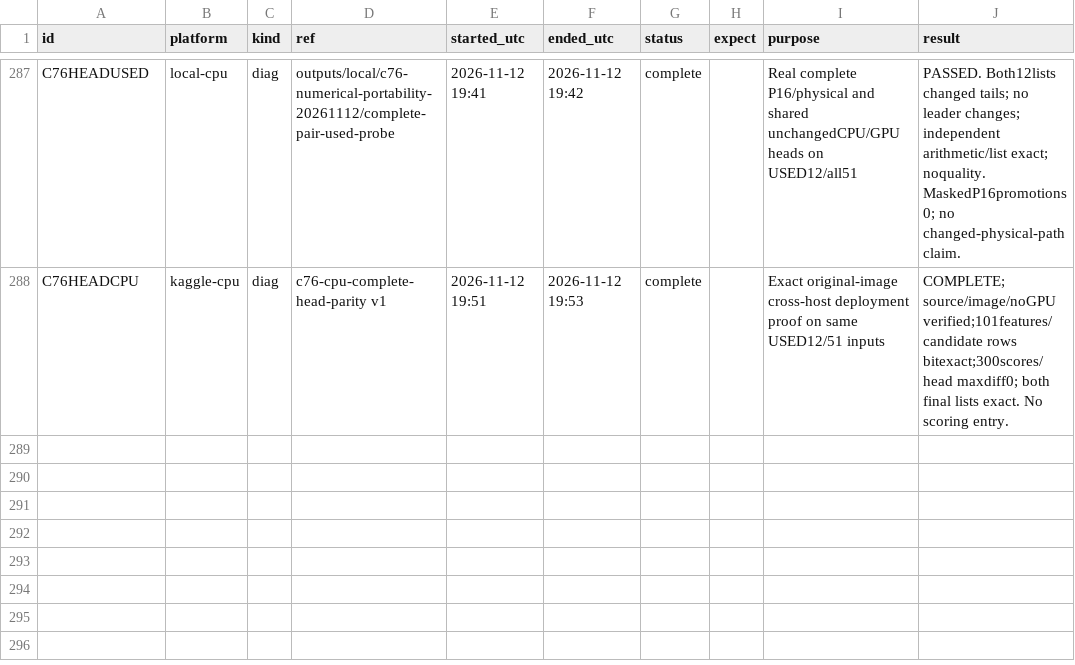
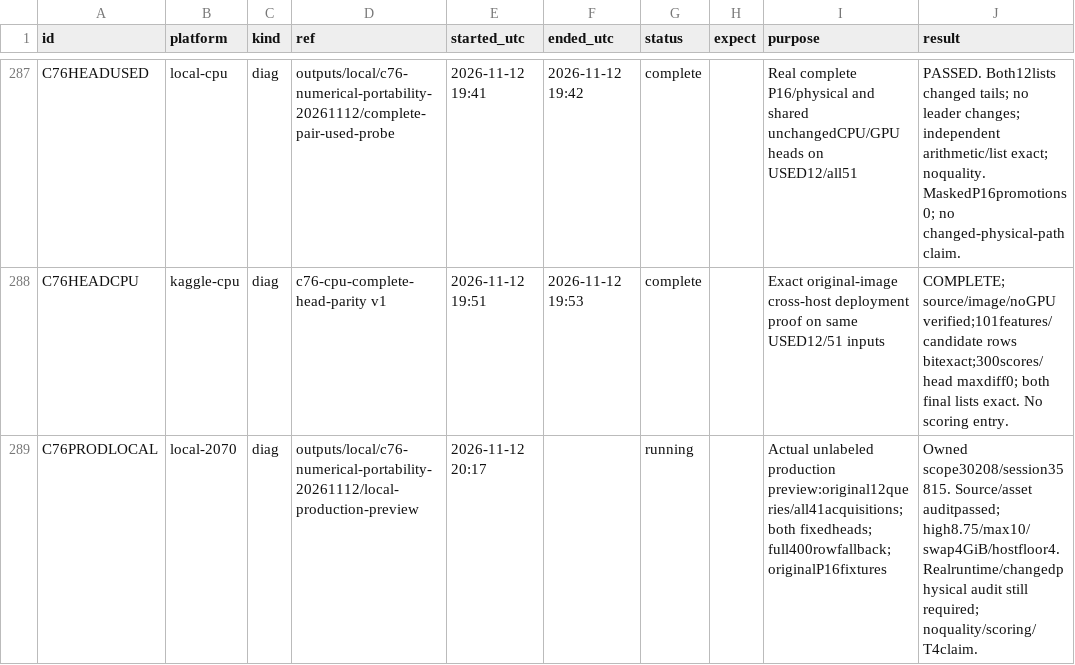
Before and after one commit to goldbar123467/Enveda-CASMI-2026---Molecule-ID-From-Mass-Spectra, a CSV file: runs.csv, drawn as a sheet; only a part is shown, gaps mark what is left out.

Commit message:
Audit and launch bounded C76 production preview on RTX 2070

```diff
--- a/runs.csv
+++ b/runs.csv
@@ -288 +288,2 @@ C76HEADUSED,local-cpu,diag,outputs/local/c76-numerical-portability-20261112/comp
 C76HEADCPU,kaggle-cpu,diag,c76-cpu-complete-head-parity v1,2026-11-12 19:51,2026-11-12 19:53,complete,,Exact original-image cross-host deployment proof on same USED12/51 inputs,COMPLETE; source/image/noGPU verified;101features/candidate rows bitexact;300scores/head maxdiff0; both final lists exact. No scoring entry.
+C76PRODLOCAL,local-2070,diag,outputs/local/c76-numerical-portability-20261112/local-production-preview,2026-11-12 20:17,,running,,Actual unlabeled production preview:original12queries/all41acquisitions; both fixedheads; full400rowfallback; originalP16fixtures,Owned scope30208/session35815. Source/asset auditpassed; high8.75/max10/swap4GiB/hostfloor4. Realruntime/changedphysical audit still required; noquality/scoring/T4claim.
```
Also changed, not shown: 20 other files.
